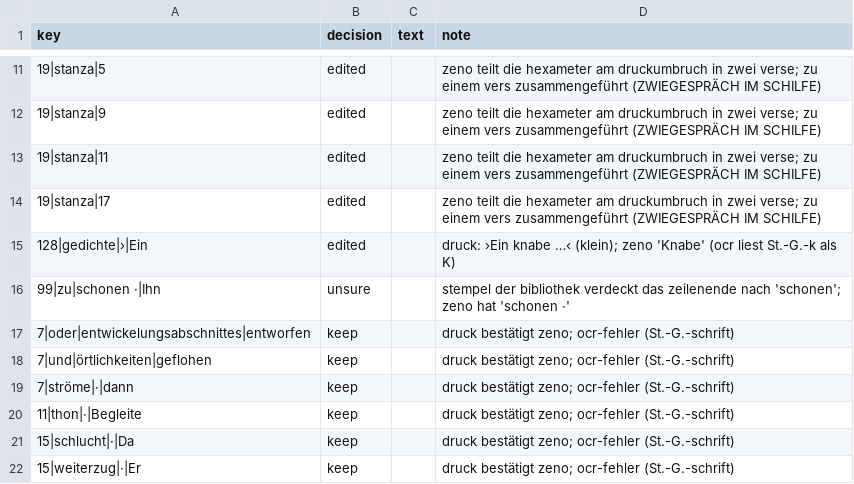
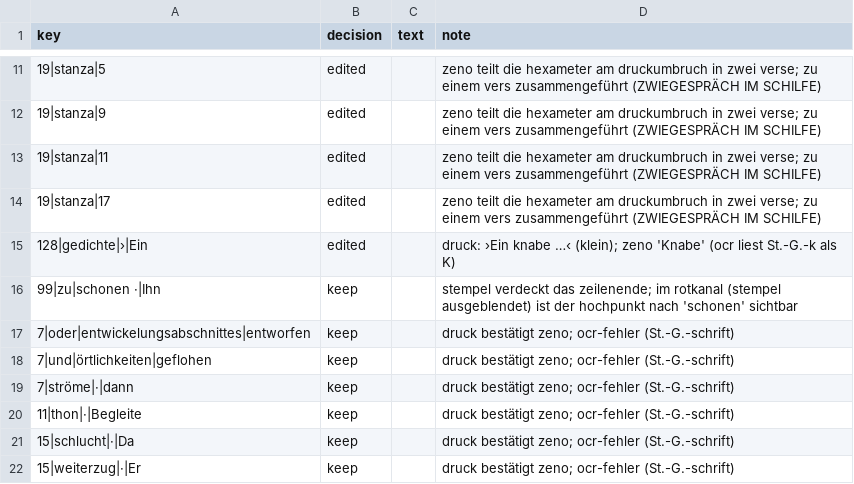
Before and after one commit to PTOROS-Verlag/PTOROS-verlag.github.io, a TSV file: decisions/ga03.tsv, drawn as a sheet; only a part is shown, gaps mark what is left out.

Commit message:
tei: settle the unsure cases; mottos as epigraph, dialogues as sp, dedications aligned as printed
- ga02, ga03: hochpunkt under the library stamp confirmed in the red channel
- ga04: wissen-darum, as Bondi 1899 and 1908 set it mid-line
- ga06-07, ga09: printing errors as choice/sic/corr; zeno errors M. L and 22. fixed
- collate reads only sic, and the text of bibl and speaker

```diff
--- a/decisions/ga03.tsv
+++ b/decisions/ga03.tsv
@@ -15,3 +15,3 @@ key	decision	text	note
 128|gedichte|›|Ein	edited		druck: ›Ein knabe …‹ (klein); zeno 'Knabe' (ocr liest St.-G.-k als K)
-99|zu|schonen ·|Ihn	unsure		stempel der bibliothek verdeckt das zeilenende nach 'schonen'; zeno hat 'schonen ·'
+99|zu|schonen ·|Ihn	keep		stempel verdeckt das zeilenende; im rotkanal (stempel ausgeblendet) ist der hochpunkt nach 'schonen' sichtbar
 7|oder|entwickelungsabschnittes|entworfen	keep		druck bestätigt zeno; ocr-fehler (St.-G.-schrift)
```
Also changed, not shown: decisions/ga02.tsv, decisions/ga04.tsv, 9 other files.
